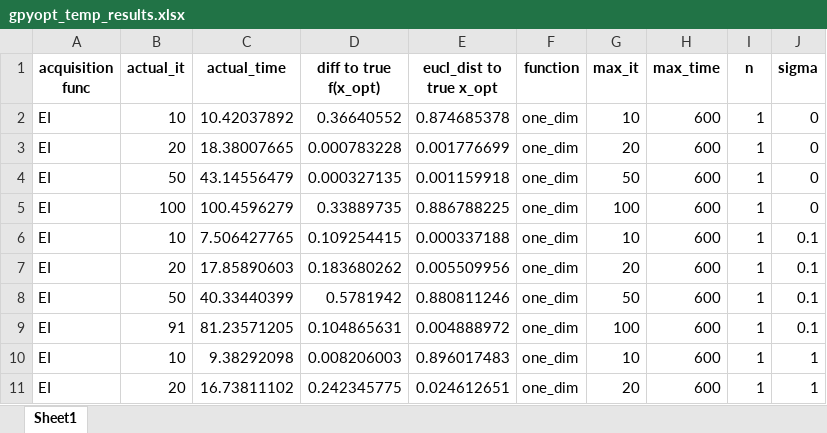
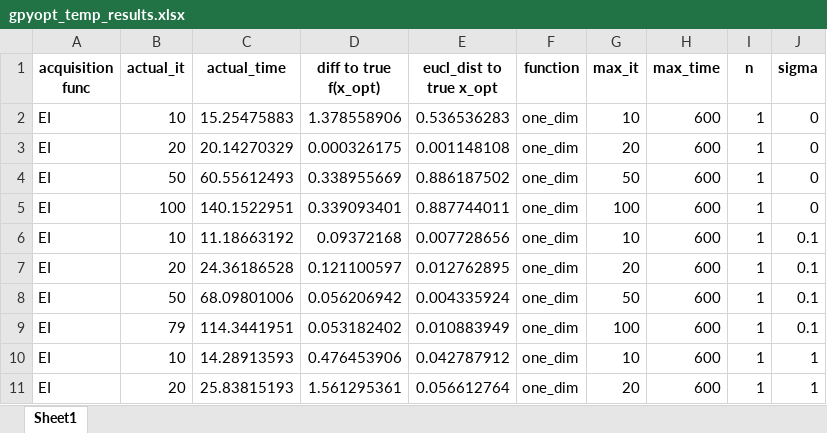
Before and after one commit to zxytan/IIB_Project, an Excel workbook: gpyopt_temp_results.xlsx, sheet Sheet1, drawn as a sheet; only a part is shown; values as stored, in another font and other column widths than the file's, no borders; the diff covers the shown part only; the diff names each change by its address in the sheet, - before the commit and + after, or states it on an @@ line.

```diff
--- a/gpyopt_temp_results.xlsx (sheet Sheet1)
+++ b/gpyopt_temp_results.xlsx (sheet Sheet1)
-C2 (actual_time): 10.42037892
+C2 (actual_time): 15.25475883
-D2 (diff to true f(x_opt)): 0.36640552
+D2 (diff to true f(x_opt)): 1.378558906
-E2 (eucl_dist to true x_opt): 0.874685378
+E2 (eucl_dist to true x_opt): 0.536536283
-C3 (actual_time): 18.38007665
+C3 (actual_time): 20.14270329
-D3 (diff to true f(x_opt)): 0.000783228
+D3 (diff to true f(x_opt)): 0.000326175
-E3 (eucl_dist to true x_opt): 0.001776699
+E3 (eucl_dist to true x_opt): 0.001148108
-C4 (actual_time): 43.14556479
+C4 (actual_time): 60.55612493
-D4 (diff to true f(x_opt)): 0.000327135
+D4 (diff to true f(x_opt)): 0.338955669
-E4 (eucl_dist to true x_opt): 0.001159918
+E4 (eucl_dist to true x_opt): 0.886187502
-C5 (actual_time): 100.4596279
+C5 (actual_time): 140.1522951
-D5 (diff to true f(x_opt)): 0.33889735
+D5 (diff to true f(x_opt)): 0.339093401
-E5 (eucl_dist to true x_opt): 0.886788225
+E5 (eucl_dist to true x_opt): 0.887744011
-C6 (actual_time): 7.506427765
+C6 (actual_time): 11.18663192
-D6 (diff to true f(x_opt)): 0.109254415
+D6 (diff to true f(x_opt)): 0.09372168
-E6 (eucl_dist to true x_opt): 0.000337188
+E6 (eucl_dist to true x_opt): 0.007728656
-C7 (actual_time): 17.85890603
+C7 (actual_time): 24.36186528
-D7 (diff to true f(x_opt)): 0.183680262
+D7 (diff to true f(x_opt)): 0.121100597
-E7 (eucl_dist to true x_opt): 0.005509956
+E7 (eucl_dist to true x_opt): 0.012762895
-C8 (actual_time): 40.33440399
+C8 (actual_time): 68.09801006
-D8 (diff to true f(x_opt)): 0.5781942
+D8 (diff to true f(x_opt)): 0.056206942
-E8 (eucl_dist to true x_opt): 0.880811246
+E8 (eucl_dist to true x_opt): 0.004335924
-B9 (actual_it): 91
+B9 (actual_it): 79
-C9 (actual_time): 81.23571205
+C9 (actual_time): 114.3441951
-D9 (diff to true f(x_opt)): 0.104865631
+D9 (diff to true f(x_opt)): 0.053182402
-E9 (eucl_dist to true x_opt): 0.004888972
+E9 (eucl_dist to true x_opt): 0.010883949
-C10 (actual_time): 9.38292098
+C10 (actual_time): 14.28913593
-D10 (diff to true f(x_opt)): 0.008206003
+D10 (diff to true f(x_opt)): 0.476453906
-E10 (eucl_dist to true x_opt): 0.896017483
+E10 (eucl_dist to true x_opt): 0.042787912
-C11 (actual_time): 16.73811102
+C11 (actual_time): 25.83815193
-D11 (diff to true f(x_opt)): 0.242345775
+D11 (diff to true f(x_opt)): 1.561295361
-E11 (eucl_dist to true x_opt): 0.024612651
+E11 (eucl_dist to true x_opt): 0.056612764
```
Also changed, not shown: 12 added rows and 51 edited cells elsewhere in this sheet, gpyopt_test_results.xlsx, 3 other files.
